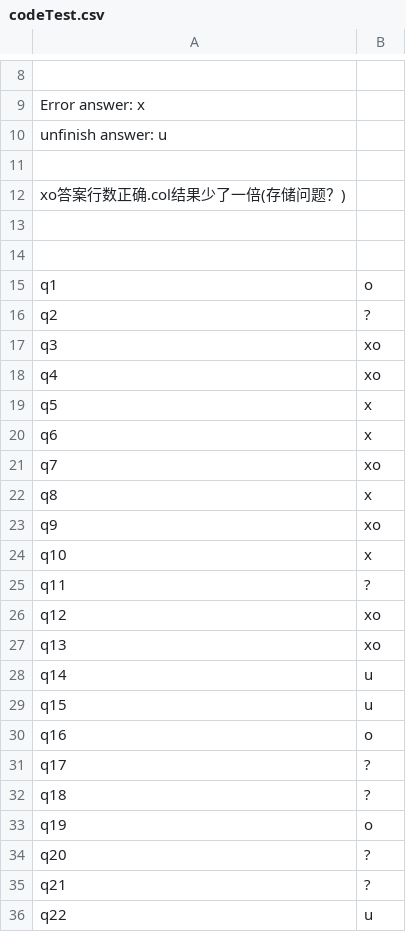
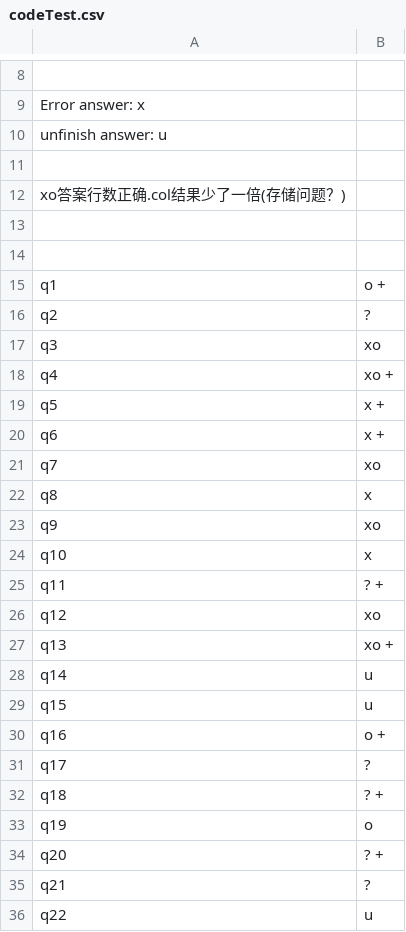
Before and after one commit to AiChaosN/TPCtest, a CSV file: src/codeTest.csv, drawn as a sheet; only a part is shown, gaps mark what is left out.

```diff
--- a/src/codeTest.csv
+++ b/src/codeTest.csv
@@ -14,8 +14,8 @@ xo答案行数正确.col结果少了一倍(存储问题？)
 
-q1, o
+q1, o       +
 q2, ?
 q3, xo
-q4, xo
-q5, x
-q6, x
+q4, xo      +
+q5, x       +
+q6, x       +
 q7, xo
@@ -24,12 +24,12 @@ q9, xo
 q10, x
-q11, ?
+q11, ?      +
 q12, xo
-q13, xo
+q13, xo     +
 q14, u
 q15, u
-q16, o
+q16, o      +
 q17, ?
-q18, ?
+q18, ?      +
 q19, o
-q20, ?
+q20, ?      +
 q21, ?
```
Also changed, not shown: 38 other files.
